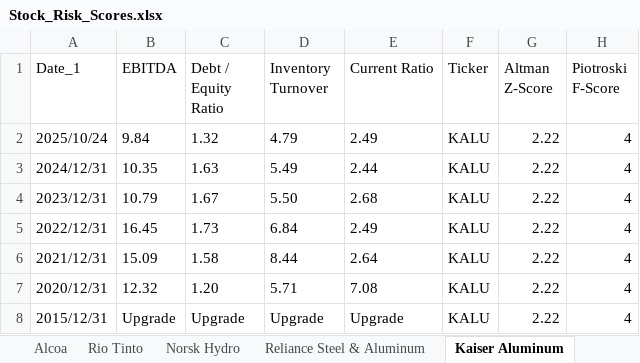
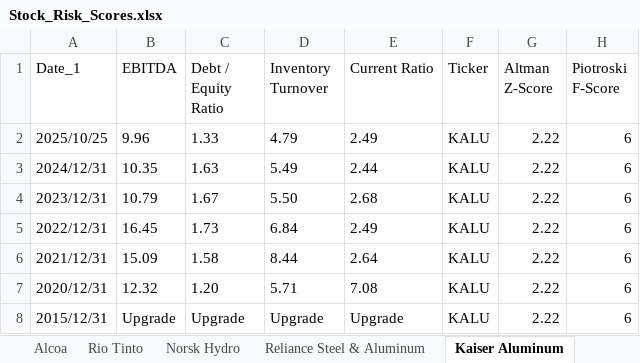
Before and after one commit to nanamiih/stock-risk-scores, an Excel workbook: Stock_Risk_Scores.xlsx, sheet Kaiser Aluminum, drawn as a sheet; values as stored, in another font and other column widths than the file's, no borders; the diff names each change by its address in the sheet, - before the commit and + after, or states it on an @@ line.

```diff
--- a/Stock_Risk_Scores.xlsx (sheet Kaiser Aluminum)
+++ b/Stock_Risk_Scores.xlsx (sheet Kaiser Aluminum)
-A2 (Date_1): 2025/10/24
+A2 (Date_1): 2025/10/25
-B2 (EBITDA): 9.84
+B2 (EBITDA): 9.96
-C2 (Debt / Equity Ratio): 1.32
+C2 (Debt / Equity Ratio): 1.33
-H2:H8 (Piotroski F-Score): 4
+H2:H8 (Piotroski F-Score): 6
```
Also changed, not shown: sheet Norsk Hydro, sheet Alcoa, sheet Reliance Steel & Aluminum, sheet Rio Tinto, sheet Ryerson Holding.
